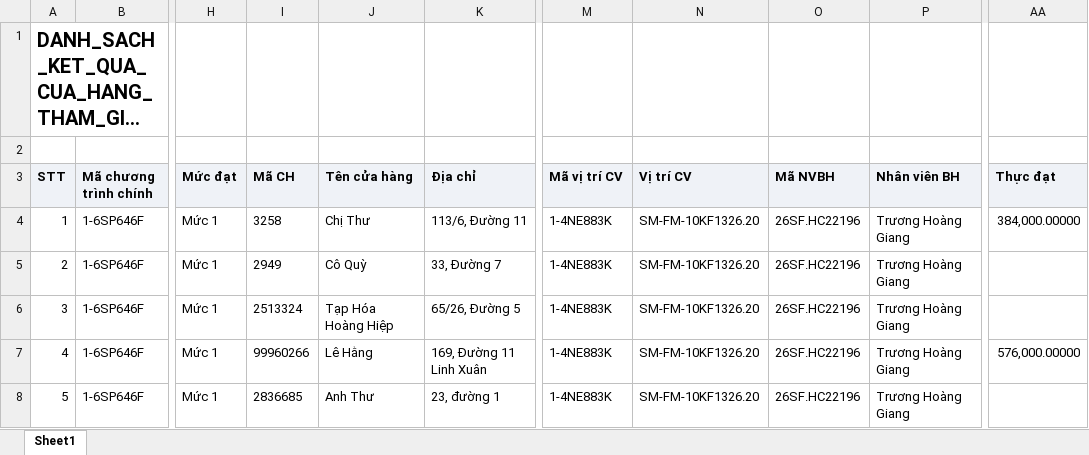
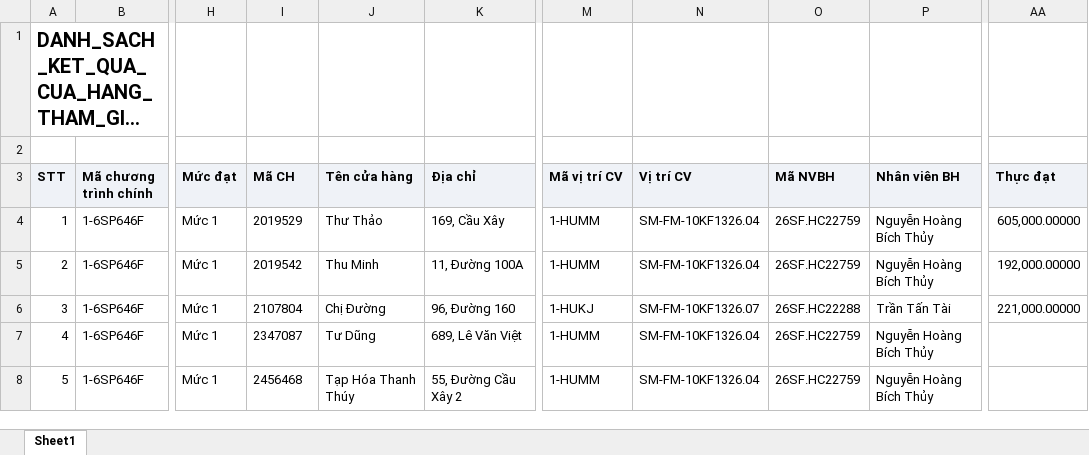
Before and after one commit to Tantt2026/Dashboard-Masan, an Excel workbook: data/Thang11/DANH_SACH_KET_QUA_CUA_HANG_THAM_GIA_CHUONG_TRINH.xlsx, sheet Sheet1, drawn as a sheet; only a part is shown, gaps mark what is left out; long unchanged cells end in …; values as stored, in another font and other column widths than the file's, no borders; the diff covers the shown part only; the diff names each change by its address in the sheet, - before the commit and + after, or states it on an @@ line.

```diff
--- a/data/Thang11/DANH_SACH_KET_QUA_CUA_HANG_THAM_GIA_CHUONG_TRINH.xlsx (sheet Sheet1)
+++ b/data/Thang11/DANH_SACH_KET_QUA_CUA_HANG_THAM_GIA_CHUONG_TRINH.xlsx (sheet Sheet1)
-I4 (Mã CH): 3258
+I4 (Mã CH): 2019529
-J4 (Tên cửa hàng): Chị Thư
+J4 (Tên cửa hàng): Thư Thảo
-K4 (Địa chỉ): 113/6, Đường 11
+K4 (Địa chỉ): 169, Cầu Xây
-M4:M5 (Mã vị trí CV): 1-4NE883K
+M4:M5 (Mã vị trí CV): 1-HUMM
-N4:N5 (Vị trí CV): SM-FM-10KF1326.20
+N4:N5 (Vị trí CV): SM-FM-10KF1326.04
-O4:O5 (Mã NVBH): 26SF.HC22196
+O4:O5 (Mã NVBH): 26SF.HC22759
-P4:P5 (Nhân viên BH): Trương Hoàng Giang
+P4:P5 (Nhân viên BH): Nguyễn Hoàng Bích Thủy
-AA4 (Thực đạt): 384,000.00000
+AA4 (Thực đạt): 605,000.00000
-I5 (Mã CH): 2949
+I5 (Mã CH): 2019542
-J5 (Tên cửa hàng): Cô Quỳ
+J5 (Tên cửa hàng): Thu Minh
-K5 (Địa chỉ): 33, Đường 7
+K5 (Địa chỉ): 11, Đường 100A
-AA5 (Thực đạt): (empty)
+AA5 (Thực đạt): 192,000.00000
-I6 (Mã CH): 2513324
+I6 (Mã CH): 2107804
-J6 (Tên cửa hàng): Tạp Hóa Hoàng Hiệp
+J6 (Tên cửa hàng): Chị Đường
-K6 (Địa chỉ): 65/26, Đường 5
+K6 (Địa chỉ): 96, Đường 160
-M6 (Mã vị trí CV): 1-4NE883K
+M6 (Mã vị trí CV): 1-HUKJ
-N6 (Vị trí CV): SM-FM-10KF1326.20
+N6 (Vị trí CV): SM-FM-10KF1326.07
-O6 (Mã NVBH): 26SF.HC22196
+O6 (Mã NVBH): 26SF.HC22288
-P6 (Nhân viên BH): Trương Hoàng Giang
+P6 (Nhân viên BH): Trần Tấn Tài
-AA6 (Thực đạt): (empty)
+AA6 (Thực đạt): 221,000.00000
-I7 (Mã CH): 99960266
+I7 (Mã CH): 2347087
-J7 (Tên cửa hàng): Lê Hằng
+J7 (Tên cửa hàng): Tư Dũng
-K7 (Địa chỉ): 169, Đường 11 Linh Xuân
+K7 (Địa chỉ): 689, Lê Văn Việt
-M7:M8 (Mã vị trí CV): 1-4NE883K
+M7:M8 (Mã vị trí CV): 1-HUMM
-N7:N8 (Vị trí CV): SM-FM-10KF1326.20
+N7:N8 (Vị trí CV): SM-FM-10KF1326.04
-O7:O8 (Mã NVBH): 26SF.HC22196
+O7:O8 (Mã NVBH): 26SF.HC22759
-P7:P8 (Nhân viên BH): Trương Hoàng Giang
+P7:P8 (Nhân viên BH): Nguyễn Hoàng Bích Thủy
-AA7 (Thực đạt): 576,000.00000
+AA7 (Thực đạt): (empty)
-I8 (Mã CH): 2836685
+I8 (Mã CH): 2456468
-J8 (Tên cửa hàng): Anh Thư
+J8 (Tên cửa hàng): Tạp Hóa Thanh Thúy
-K8 (Địa chỉ): 23, đường 1
+K8 (Địa chỉ): 55, Đường Cầu Xây 2
```
Also changed, not shown: 959 edited cells elsewhere in this sheet, data/Thang11/DanhSachLichViengTham.xlsx, data/Thang11/DanhSachXetBoHinhTrungBay.xlsx, 2 other files.
